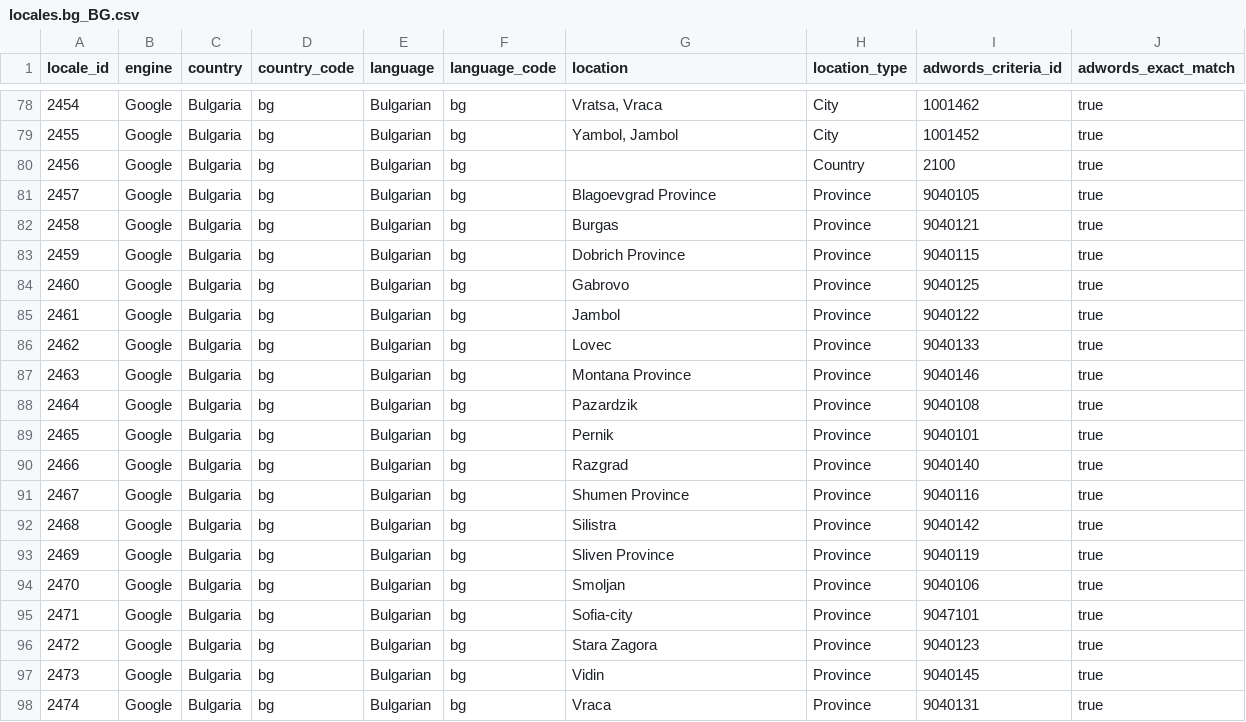
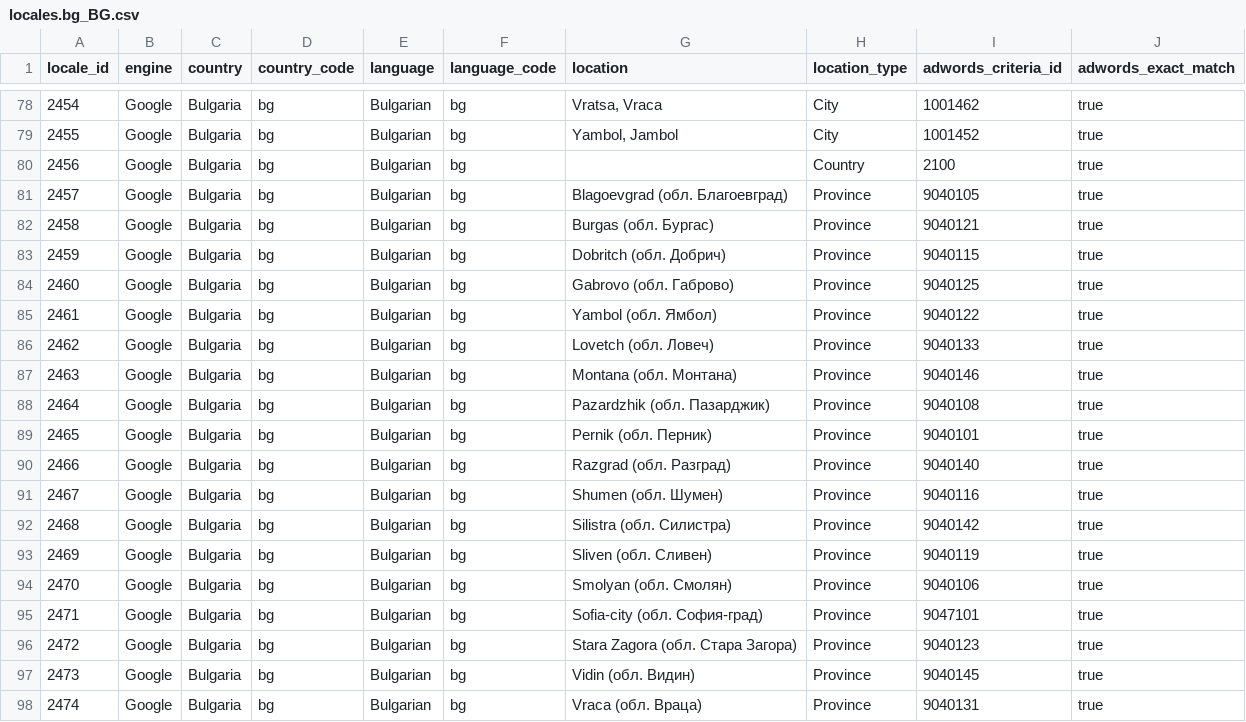
Before and after one commit to drkskwlkr/nozzle.io, a CSV file: locales.bg_BG.csv, drawn as a sheet; only a part is shown, gaps mark what is left out.

Commit message:
Fixing Provinces
This required some editing;
+ about half of the province names included 'province' in their name, like Blagoevgrad Providence, Shumen Province, etc. Namings are now unified: Latin Name (обл. Област).
+ one province had incorrect spelling (Lovec instead of Lovetch). I changed that, I assume it will not break anything because matching should use the UID and not the actual name.
Note: the provinces list is incomplete (Bulgaria has 28 provinces, only 21 are listed here. I have not added the others because apparently Google has no data on them. But putting this here as a reminder.

```diff
--- a/locales.bg_BG.csv
+++ b/locales.bg_BG.csv
@@ -80,19 +80,19 @@ locale_id,engine,country,country_code,language,language_code,location,location_t
 2456,Google,Bulgaria,bg,Bulgarian,bg,"",Country,2100,true
-2457,Google,Bulgaria,bg,Bulgarian,bg,Blagoevgrad Province,Province,9040105,true
-2458,Google,Bulgaria,bg,Bulgarian,bg,Burgas,Province,9040121,true
-2459,Google,Bulgaria,bg,Bulgarian,bg,Dobrich Province,Province,9040115,true
-2460,Google,Bulgaria,bg,Bulgarian,bg,Gabrovo,Province,9040125,true
-2461,Google,Bulgaria,bg,Bulgarian,bg,Jambol,Province,9040122,true
-2462,Google,Bulgaria,bg,Bulgarian,bg,Lovec,Province,9040133,true
-2463,Google,Bulgaria,bg,Bulgarian,bg,Montana Province,Province,9040146,true
-2464,Google,Bulgaria,bg,Bulgarian,bg,Pazardzik,Province,9040108,true
-2465,Google,Bulgaria,bg,Bulgarian,bg,Pernik,Province,9040101,true
-2466,Google,Bulgaria,bg,Bulgarian,bg,Razgrad,Province,9040140,true
-2467,Google,Bulgaria,bg,Bulgarian,bg,Shumen Province,Province,9040116,true
-2468,Google,Bulgaria,bg,Bulgarian,bg,Silistra,Province,9040142,true
-2469,Google,Bulgaria,bg,Bulgarian,bg,Sliven Province,Province,9040119,true
-2470,Google,Bulgaria,bg,Bulgarian,bg,Smoljan,Province,9040106,true
-2471,Google,Bulgaria,bg,Bulgarian,bg,Sofia-city,Province,9047101,true
-2472,Google,Bulgaria,bg,Bulgarian,bg,Stara Zagora,Province,9040123,true
-2473,Google,Bulgaria,bg,Bulgarian,bg,Vidin,Province,9040145,true
-2474,Google,Bulgaria,bg,Bulgarian,bg,Vraca,Province,9040131,true
+2457,Google,Bulgaria,bg,Bulgarian,bg,Blagoevgrad (обл. Благоевград),Province,9040105,true
+2458,Google,Bulgaria,bg,Bulgarian,bg,Burgas (обл. Бургас),Province,9040121,true
+2459,Google,Bulgaria,bg,Bulgarian,bg,Dobritch (обл. Добрич),Province,9040115,true
+2460,Google,Bulgaria,bg,Bulgarian,bg,Gabrovo (обл. Габрово),Province,9040125,true
+2461,Google,Bulgaria,bg,Bulgarian,bg,Yambol (обл. Ямбол),Province,9040122,true
+2462,Google,Bulgaria,bg,Bulgarian,bg,Lovetch (обл. Ловеч),Province,9040133,true
+2463,Google,Bulgaria,bg,Bulgarian,bg,Montana (обл. Монтана),Province,9040146,true
+2464,Google,Bulgaria,bg,Bulgarian,bg,Pazardzhik (обл. Пазарджик),Province,9040108,true
+2465,Google,Bulgaria,bg,Bulgarian,bg,Pernik (обл. Перник),Province,9040101,true
+2466,Google,Bulgaria,bg,Bulgarian,bg,Razgrad (обл. Разград),Province,9040140,true
+2467,Google,Bulgaria,bg,Bulgarian,bg,Shumen (обл. Шумен),Province,9040116,true
+2468,Google,Bulgaria,bg,Bulgarian,bg,Silistra (обл. Силистра),Province,9040142,true
+2469,Google,Bulgaria,bg,Bulgarian,bg,Sliven (обл. Сливен),Province,9040119,true
+2470,Google,Bulgaria,bg,Bulgarian,bg,Smolyan (обл. Смолян),Province,9040106,true
+2471,Google,Bulgaria,bg,Bulgarian,bg,Sofia-city (обл. София-град),Province,9047101,true
+2472,Google,Bulgaria,bg,Bulgarian,bg,Stara Zagora (обл. Стара Загора),Province,9040123,true
+2473,Google,Bulgaria,bg,Bulgarian,bg,Vidin (обл. Видин),Province,9040145,true
+2474,Google,Bulgaria,bg,Bulgarian,bg,Vraca (обл. Враца),Province,9040131,true
```
